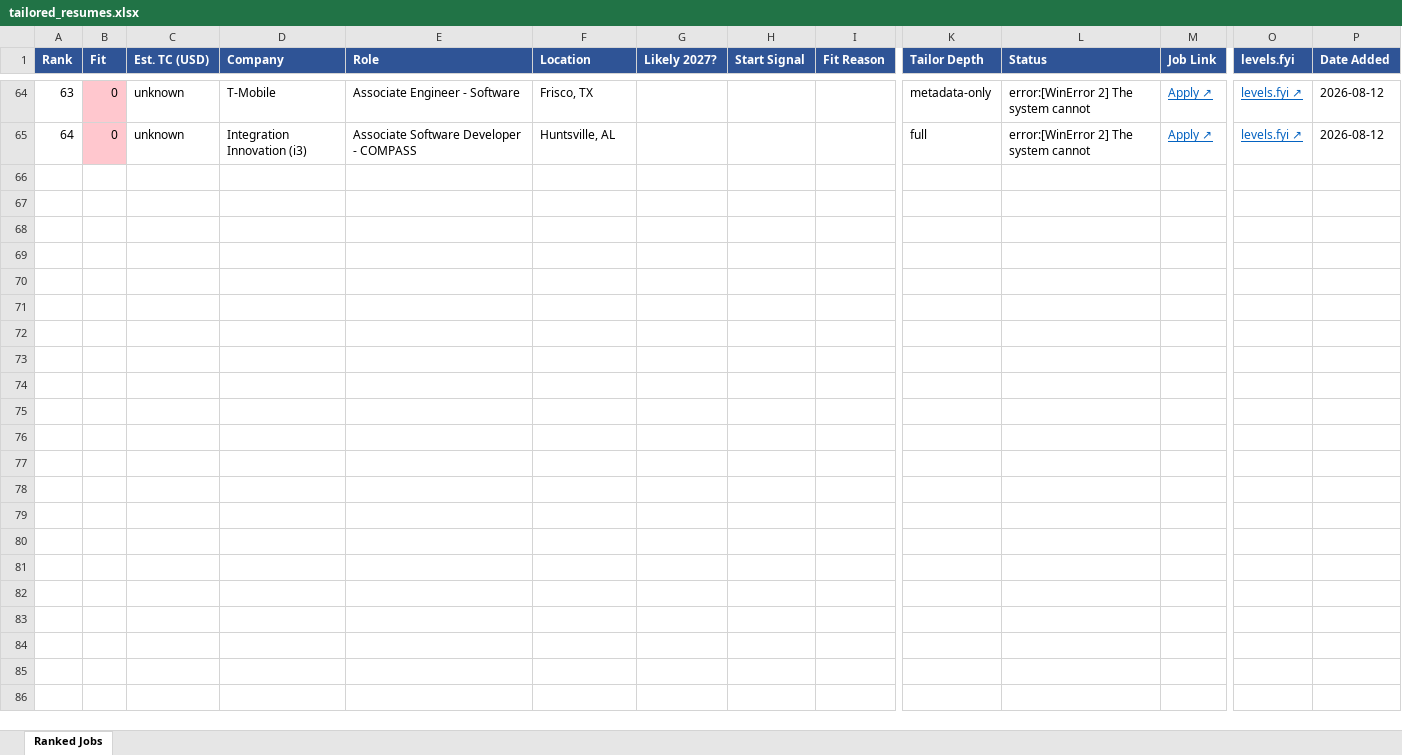
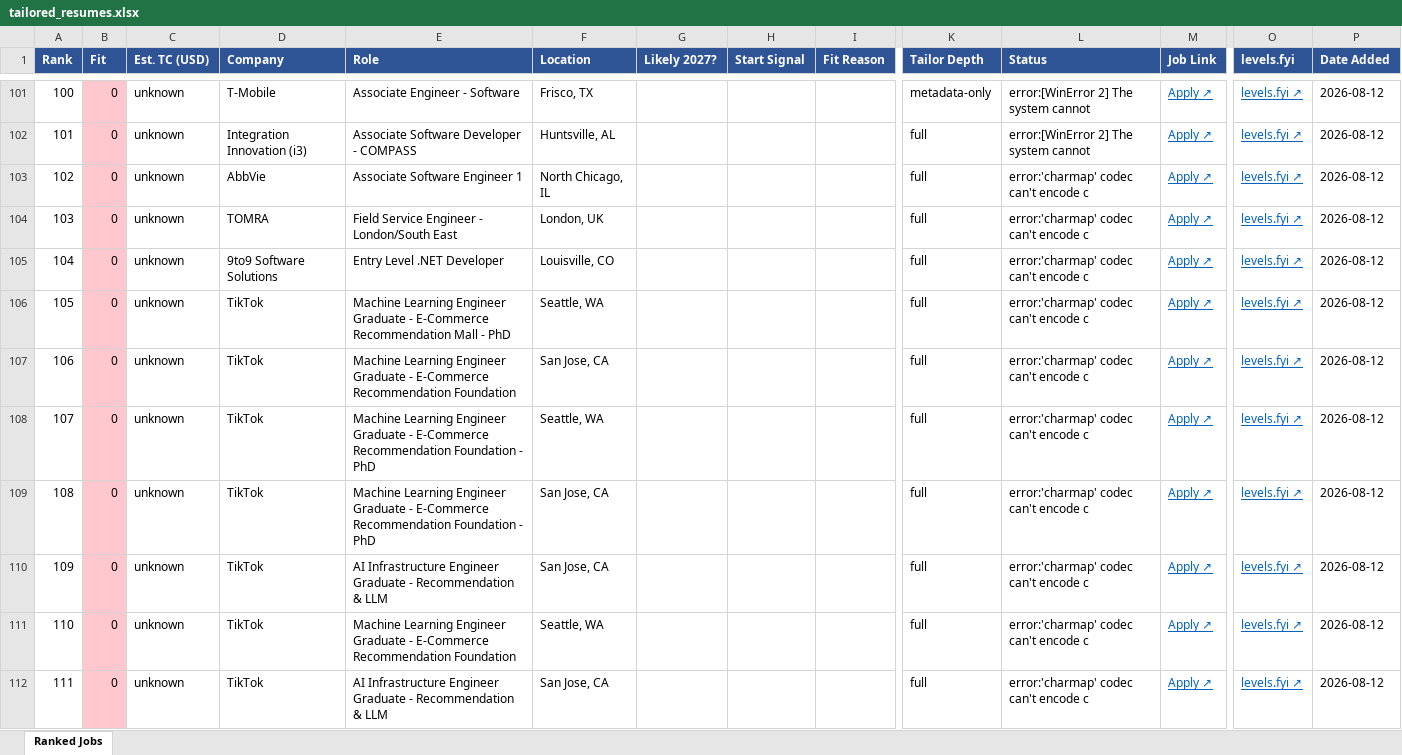
Before and after one commit to nateci/resume-tailor, an Excel workbook: output/tailored_resumes.xlsx, sheet Ranked Jobs, drawn as a sheet; only a part is shown, gaps mark what is left out; values as stored, in another font and other column widths than the file's, no borders; rows hold the shown columns only; the diff covers the shown part only; the diff names each change by its address in the sheet, - before the commit and + after, or states it on an @@ line.

Commit message:
Regenerate tailored resumes: fix claude CLI subprocess invocation on Windows

```diff
--- a/output/tailored_resumes.xlsx (sheet Ranked Jobs)
+++ b/output/tailored_resumes.xlsx (sheet Ranked Jobs)
@@ column A (Rank) renumbered between rows 39 and 102 @@
+row 103: 102 | 0 | unknown | AbbVie | Associate Software Engineer 1 | North Chicago, IL |  |  |  | full | error:'charmap' codec can't encode c | Apply ↗ | levels.fyi ↗ | 2026-08-12
+row 104: 103 | 0 | unknown | TOMRA | Field Service Engineer - London/South East | London, UK |  |  |  | full | error:'charmap' codec can't encode c | Apply ↗ | levels.fyi ↗ | 2026-08-12
+row 105: 104 | 0 | unknown | 9to9 Software Solutions | Entry Level .NET Developer | Louisville, CO |  |  |  | full | error:'charmap' codec can't encode c | Apply ↗ | levels.fyi ↗ | 2026-08-12
+row 106: 105 | 0 | unknown | TikTok | Machine Learning Engineer Graduate - E-Commerce Recommendation Mall - PhD | Seattle, WA |  |  |  | full | error:'charmap' codec can't encode c | Apply ↗ | levels.fyi ↗ | 2026-08-12
+row 107: 106 | 0 | unknown | TikTok | Machine Learning Engineer Graduate - E-Commerce Recommendation Foundation | San Jose, CA |  |  |  | full | error:'charmap' codec can't encode c | Apply ↗ | levels.fyi ↗ | 2026-08-12
+row 108: 107 | 0 | unknown | TikTok | Machine Learning Engineer Graduate - E-Commerce Recommendation Foundation - PhD | Seattle, WA |  |  |  | full | error:'charmap' codec can't encode c | Apply ↗ | levels.fyi ↗ | 2026-08-12
+row 109: 108 | 0 | unknown | TikTok | Machine Learning Engineer Graduate - E-Commerce Recommendation Foundation - PhD | San Jose, CA |  |  |  | full | error:'charmap' codec can't encode c | Apply ↗ | levels.fyi ↗ | 2026-08-12
+row 110: 109 | 0 | unknown | TikTok | AI Infrastructure Engineer Graduate - Recommendation & LLM | San Jose, CA |  |  |  | full | error:'charmap' codec can't encode c | Apply ↗ | levels.fyi ↗ | 2026-08-12
+row 111: 110 | 0 | unknown | TikTok | Machine Learning Engineer Graduate - E-Commerce Recommendation Foundation | Seattle, WA |  |  |  | full | error:'charmap' codec can't encode c | Apply ↗ | levels.fyi ↗ | 2026-08-12
+row 112: 111 | 0 | unknown | TikTok | AI Infrastructure Engineer Graduate - Recommendation & LLM | San Jose, CA |  |  |  | full | error:'charmap' codec can't encode c | Apply ↗ | levels.fyi ↗ | 2026-08-12
```
Also changed, not shown: 54 added rows elsewhere in this sheet, 33 other files.
